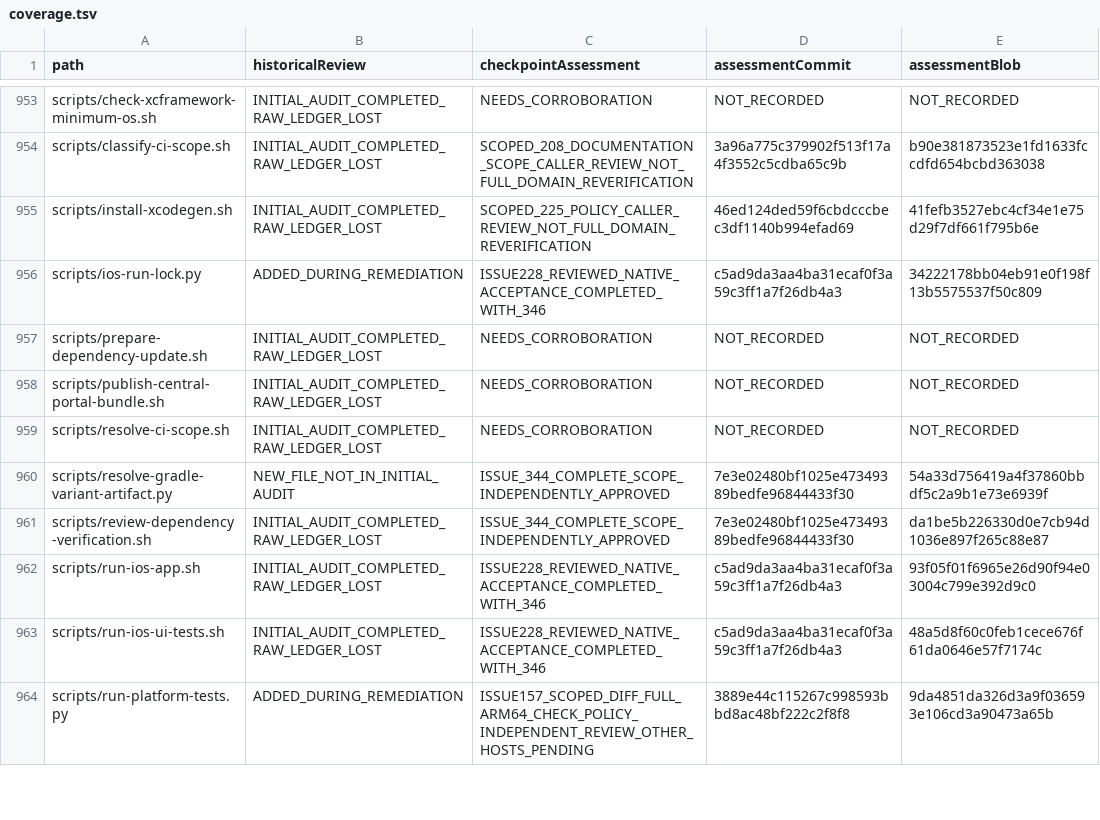
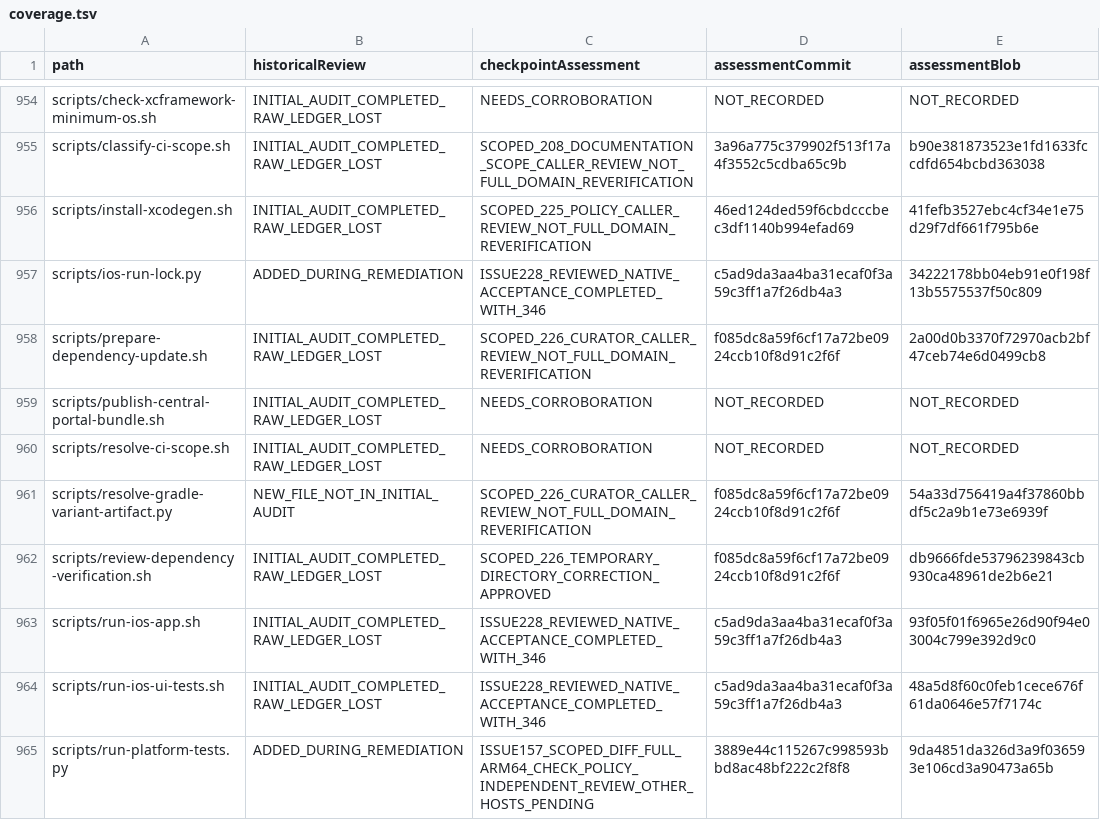
Before and after one commit to p2pKit/P2pKit, a TSV file: docs/audit/2026-09-04/coverage.tsv, drawn as a sheet; only a part is shown, gaps mark what is left out; the diff covers the shown part only.

Commit message:
Record reviewed #226 and clone-ready audit continuation

```diff
--- a/docs/audit/2026-09-04/coverage.tsv
+++ b/docs/audit/2026-09-04/coverage.tsv
@@ -956,7 +957,7 @@ scripts/install-xcodegen.sh	INITIAL_AUDIT_COMPLETED_RAW_LEDGER_LOST	SCOPED_225_P
 scripts/ios-run-lock.py	ADDED_DURING_REMEDIATION	ISSUE228_REVIEWED_NATIVE_ACCEPTANCE_COMPLETED_WITH_346	c5ad9da3aa4ba31ecaf0f3a59c3ff1a7f26db4a3	34222178bb04eb91e0f198f13b5575537f50c809
-scripts/prepare-dependency-update.sh	INITIAL_AUDIT_COMPLETED_RAW_LEDGER_LOST	NEEDS_CORROBORATION	NOT_RECORDED	NOT_RECORDED
+scripts/prepare-dependency-update.sh	INITIAL_AUDIT_COMPLETED_RAW_LEDGER_LOST	SCOPED_226_CURATOR_CALLER_REVIEW_NOT_FULL_DOMAIN_REVERIFICATION	f085dc8a59f6cf17a72be0924ccb10f8d91c2f6f	2a00d0b3370f72970acb2bf47ceb74e6d0499cb8
 scripts/publish-central-portal-bundle.sh	INITIAL_AUDIT_COMPLETED_RAW_LEDGER_LOST	NEEDS_CORROBORATION	NOT_RECORDED	NOT_RECORDED
 scripts/resolve-ci-scope.sh	INITIAL_AUDIT_COMPLETED_RAW_LEDGER_LOST	NEEDS_CORROBORATION	NOT_RECORDED	NOT_RECORDED
-scripts/resolve-gradle-variant-artifact.py	NEW_FILE_NOT_IN_INITIAL_AUDIT	ISSUE_344_COMPLETE_SCOPE_INDEPENDENTLY_APPROVED	7e3e02480bf1025e47349389bedfe96844433f30	54a33d756419a4f37860bbdf5c2a9b1e73e6939f
-scripts/review-dependency-verification.sh	INITIAL_AUDIT_COMPLETED_RAW_LEDGER_LOST	ISSUE_344_COMPLETE_SCOPE_INDEPENDENTLY_APPROVED	7e3e02480bf1025e47349389bedfe96844433f30	da1be5b226330d0e7cb94d1036e897f265c88e87
+scripts/resolve-gradle-variant-artifact.py	NEW_FILE_NOT_IN_INITIAL_AUDIT	SCOPED_226_CURATOR_CALLER_REVIEW_NOT_FULL_DOMAIN_REVERIFICATION	f085dc8a59f6cf17a72be0924ccb10f8d91c2f6f	54a33d756419a4f37860bbdf5c2a9b1e73e6939f
+scripts/review-dependency-verification.sh	INITIAL_AUDIT_COMPLETED_RAW_LEDGER_LOST	SCOPED_226_TEMPORARY_DIRECTORY_CORRECTION_APPROVED	f085dc8a59f6cf17a72be0924ccb10f8d91c2f6f	db9666fde53796239843cb930ca48961de2b6e21
 scripts/run-ios-app.sh	INITIAL_AUDIT_COMPLETED_RAW_LEDGER_LOST	ISSUE228_REVIEWED_NATIVE_ACCEPTANCE_COMPLETED_WITH_346	c5ad9da3aa4ba31ecaf0f3a59c3ff1a7f26db4a3	93f05f01f6965e26d90f94e03004c799e392d9c0
```
Also changed, not shown: 2 added rows and 17 edited cells elsewhere in this file, 7 other files.
